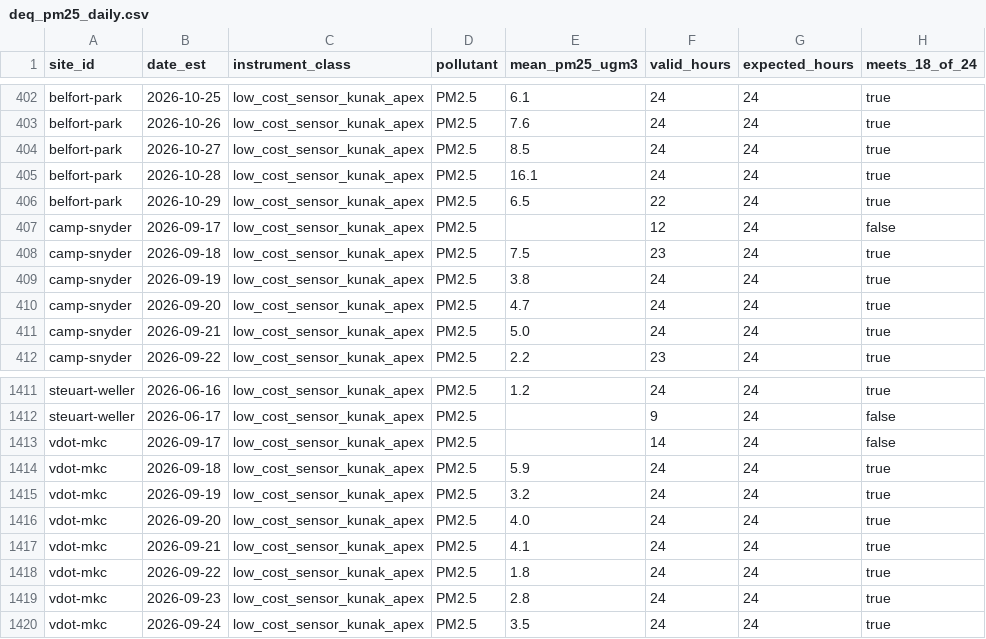
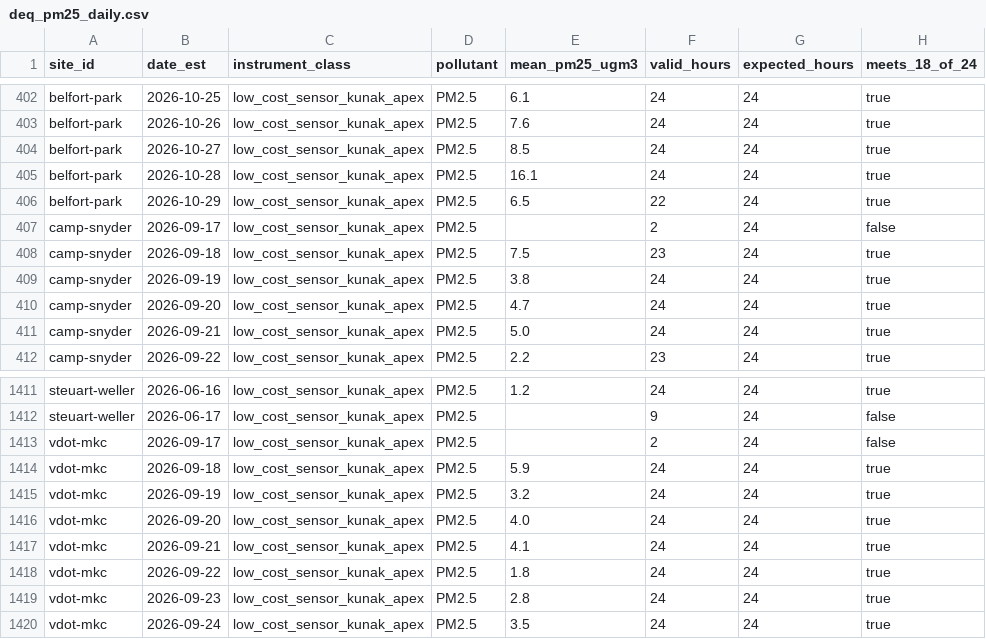
Before and after one commit to ksaraiya388/GENARCH, a CSV file: pipeline/sources/deq_pm25_daily.csv, drawn as a sheet; only a part is shown, gaps mark what is left out; the diff names each change by its address in the sheet, - before the commit and + after, or states it on an @@ line.

```diff
--- a/pipeline/sources/deq_pm25_daily.csv
+++ b/pipeline/sources/deq_pm25_daily.csv
-F407 (valid_hours): 12
+F407 (valid_hours): 2
-F1413 (valid_hours): 14
+F1413 (valid_hours): 2
```
Also changed, not shown: pipeline/sources/deq_occupancy_violations.csv, pipeline/sources/deq_sensor_site_history.csv, 1 other file.
